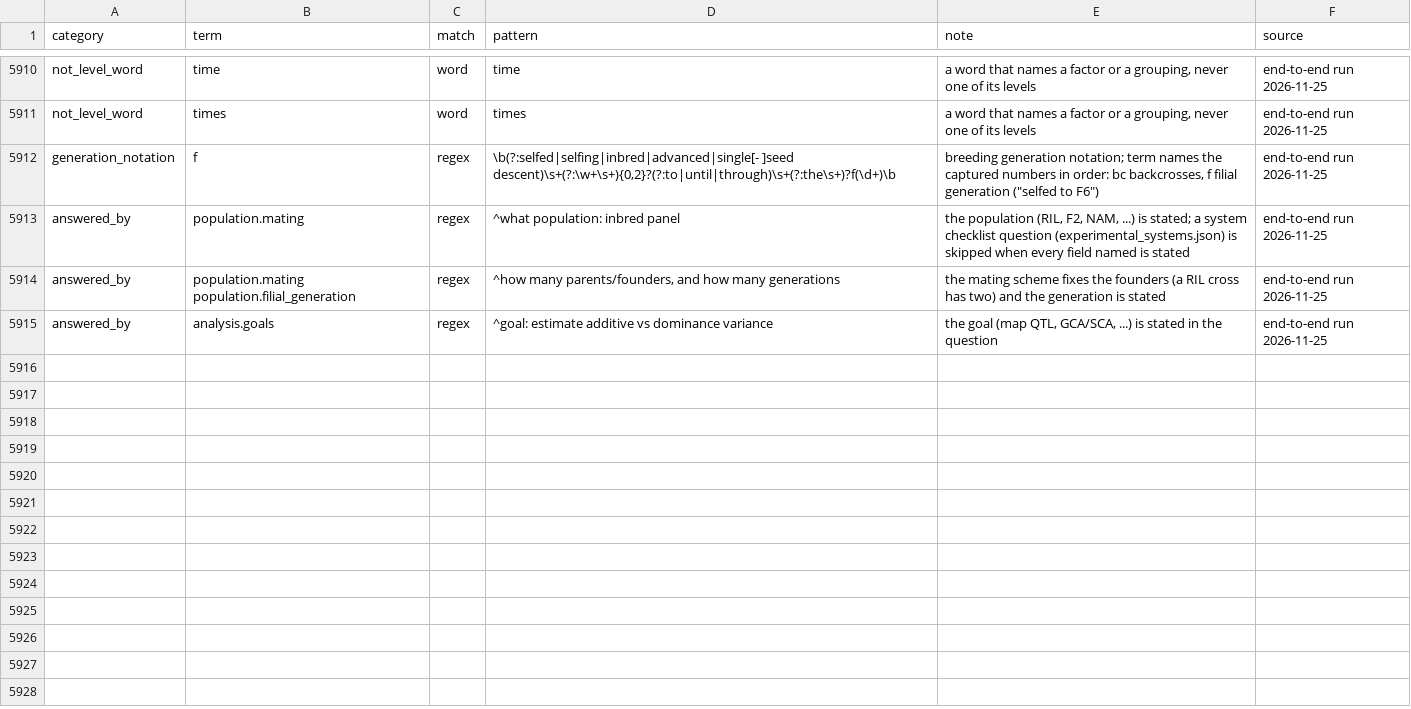
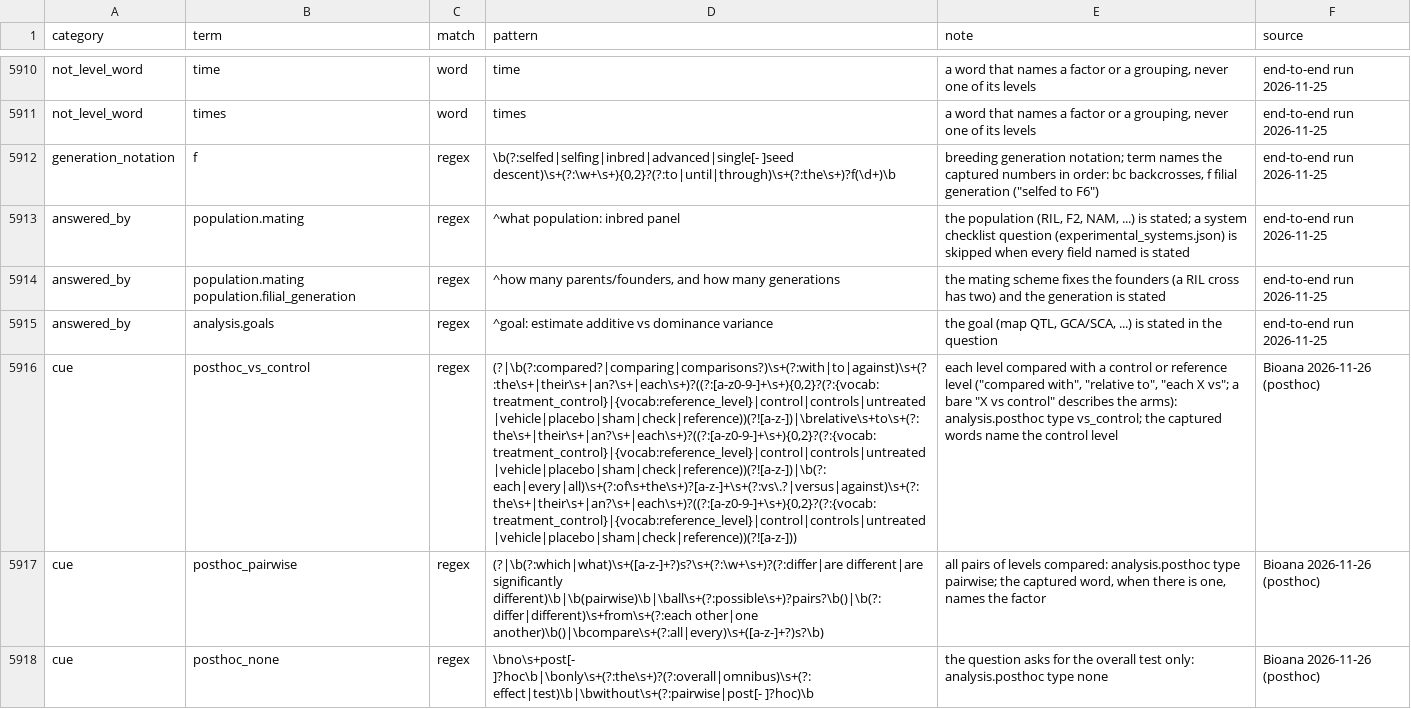
Before and after one commit to nirwan1265/BioDesignGPT, a TSV file: inst/agent/rules.tsv, drawn as a sheet; only a part is shown, gaps mark what is left out; the diff names each change by its address in the sheet, - before the commit and + after, or states it on an @@ line.

Commit message:
Schema 0.6.5: analysis.posthoc (vs_control with an exact level label, pairwise, none) from the question; none for two-level factors; a renamed generic dose list no longer leaves an empty dose factor

```diff
--- a/inst/agent/rules.tsv
+++ b/inst/agent/rules.tsv
+row 5916: cue | posthoc_vs_control | regex | (?|\b(?:compared?|comparing|comparisons?)\s+(?:with|to|against)\s+(?:the\s+|their\s+|an?\s+|each\s+)?((?:[a-z0-9-]+\s+){0,2}?(?:{vocab:treatment_control}|{vocab:reference_level}|control|controls|untreated|vehicle|placebo|sham|check|reference))(?![a-z-])|\brelative\s+to\s+(?:the\s+|their\s+|an?\s+|each\s+)?((?:[a-z0-9-]+\s+){0,2}?(?:{vocab:treatment_control}|{vocab:reference_level}|control|controls|untreated|vehicle|placebo|sham|check|reference))(?![a-z-])|\b(?:each|every|all)\s+(?:of\s+the\s+)?[a-z-]+\s+(?:vs\.?|versus|against)\s+(?:the\s+|their\s+|an?\s+|each\s+)?((?:[a-z0-9-]+\s+){0,2}?(?:{vocab:treatment_control}|{vocab:reference_level}|control|controls|untreated|vehicle|placebo|sham|check|reference))(?![a-z-])) | each level compared with a control or reference level ("compared with", "relative to", "each X vs"; a bare "X vs control" describes the arms): analysis.posthoc type vs_control; the captured words name the control level | Bioana 2026-11-26 (posthoc)
+row 5917: cue | posthoc_pairwise | regex | (?|\b(?:which|what)\s+([a-z-]+?)s?\s+(?:\w+\s+)?(?:differ|are different|are significantly different)\b|\b(pairwise)\b|\ball\s+(?:possible\s+)?pairs?\b()|\b(?:differ|different)\s+from\s+(?:each other|one another)\b()|\bcompare\s+(?:all|every)\s+([a-z-]+?)s?\b) | all pairs of levels compared: analysis.posthoc type pairwise; the captured word, when there is one, names the factor | Bioana 2026-11-26 (posthoc)
+row 5918: cue | posthoc_none | regex | \bno\s+post[- ]?hoc\b|\bonly\s+(?:the\s+)?(?:overall|omnibus)\s+(?:effect|test)\b|\bwithout\s+(?:pairwise|post[- ]?hoc)\b | the question asks for the overall test only: analysis.posthoc type none | Bioana 2026-11-26 (posthoc)
```
Also changed, not shown: 6 other files.
